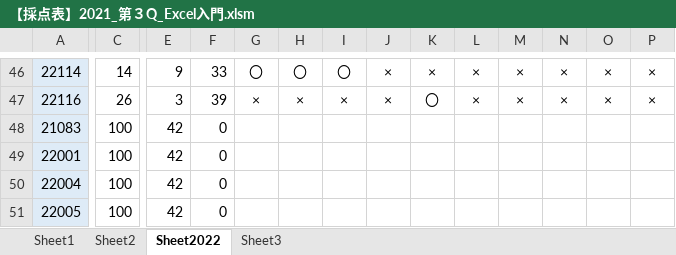
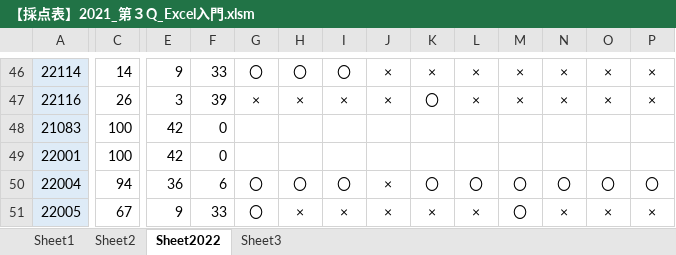
Before and after one commit to yuedackg/ExcelSpreadsheet2022, an Excel workbook: 【採点表】2021_第３Q_Excel入門.xlsm, sheet Sheet2022, drawn as a sheet; only a part is shown, gaps mark what is left out; values as stored, in another font and other column widths than the file's, no borders; conditional formats not drawn; the diff covers the shown part only; the diff names each change by its address in the sheet, - before the commit and + after, or states it on an @@ line.

```diff
--- a/【採点表】2021_第３Q_Excel入門.xlsm (sheet Sheet2022)
+++ b/【採点表】2021_第３Q_Excel入門.xlsm (sheet Sheet2022)
-C50: 100
+C50: 94
-E50: 42
+E50: 36
-F50: 0
+F50: 6
-G50:G51: (empty)
+G50:G51: 〇
-H50: (empty)
+H50: 〇
-I50: (empty)
+I50: 〇
-J50:J51: (empty)
+J50:J51: ×
-K50: (empty)
+K50: 〇
-L50: (empty)
+L50: 〇
-M50:M51: (empty)
+M50:M51: 〇
-N50: (empty)
+N50: 〇
-O50: (empty)
+O50: 〇
-P50: (empty)
+P50: 〇
-C51: 100
+C51: 67
-E51: 42
+E51: 9
-F51: 0
+F51: 33
-H51: (empty)
+H51: ×
-I51: (empty)
+I51: ×
-K51: (empty)
+K51: ×
-L51: (empty)
+L51: ×
-N51: (empty)
+N51: ×
-O51: (empty)
+O51: ×
-P51: (empty)
+P51: ×
```
Also changed, not shown: 382 edited cells elsewhere in this sheet, sheet Sheet2, 2 other files.
